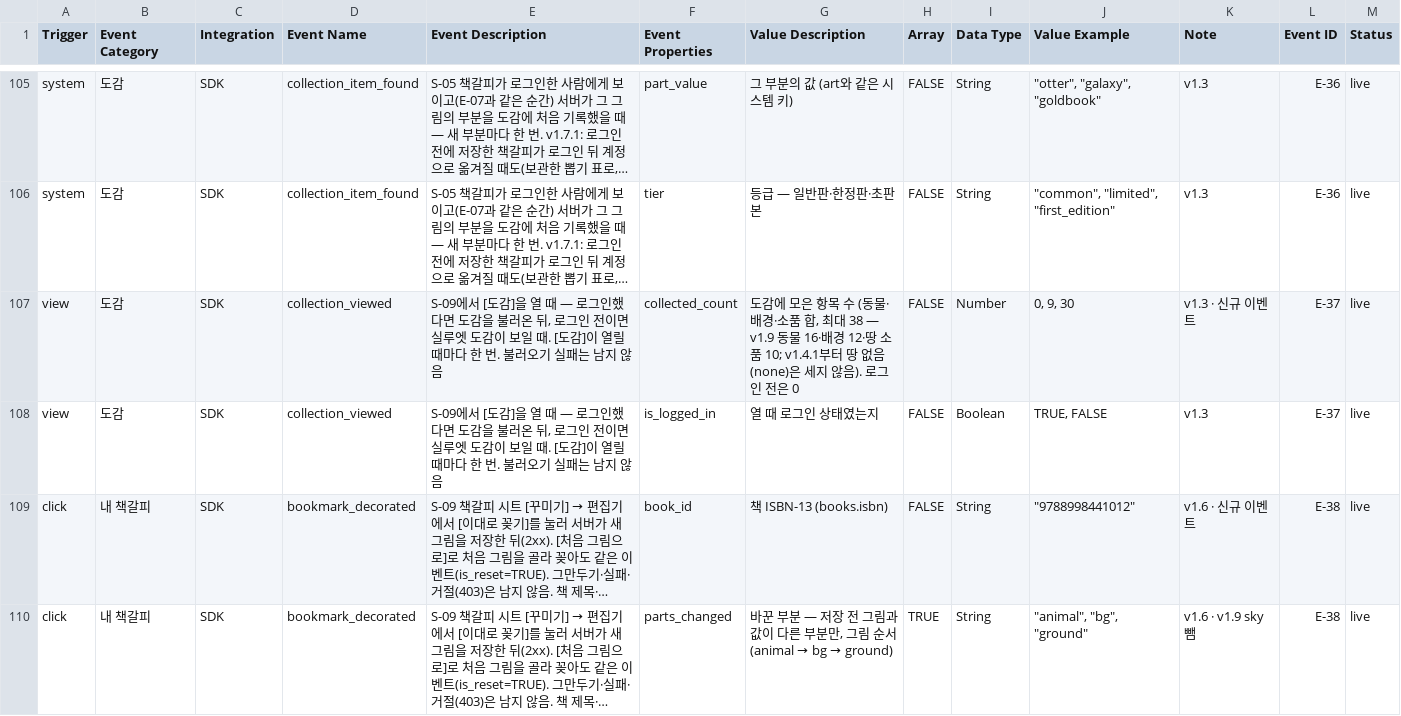
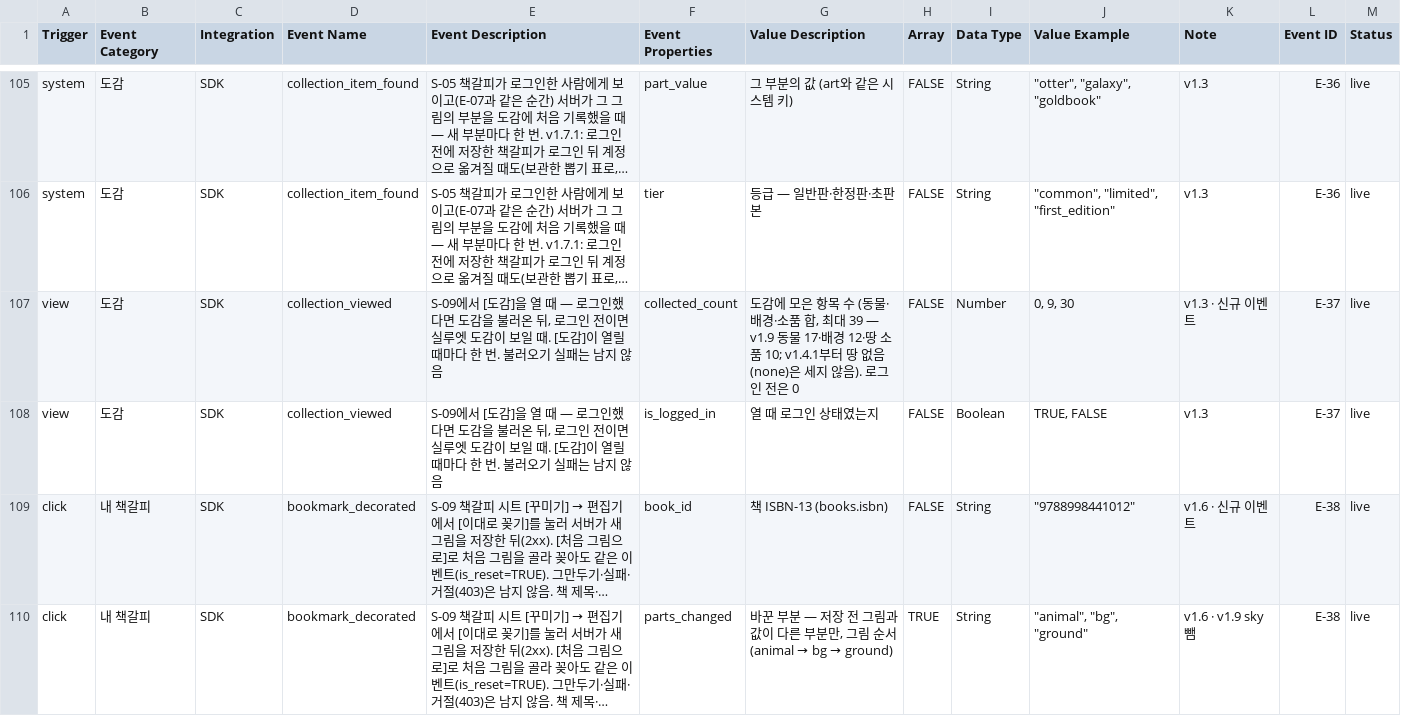
Before and after one commit to JunheePark0224/galpi, a CSV file: docs/taxonomy.csv, drawn as a sheet; only a part is shown, gaps mark what is left out; long unchanged cells end in …; the diff names each change by its address in the sheet, - before the commit and + after, or states it on an @@ line.

```diff
--- a/docs/taxonomy.csv
+++ b/docs/taxonomy.csv
-G107 (Value Description): …, 최대 38 — v1.9 동물 16·배경 12·…
+G107 (Value Description): …, 최대 39 — v1.9 동물 17·배경 12·…
```
Also changed, not shown: 15 other files.
